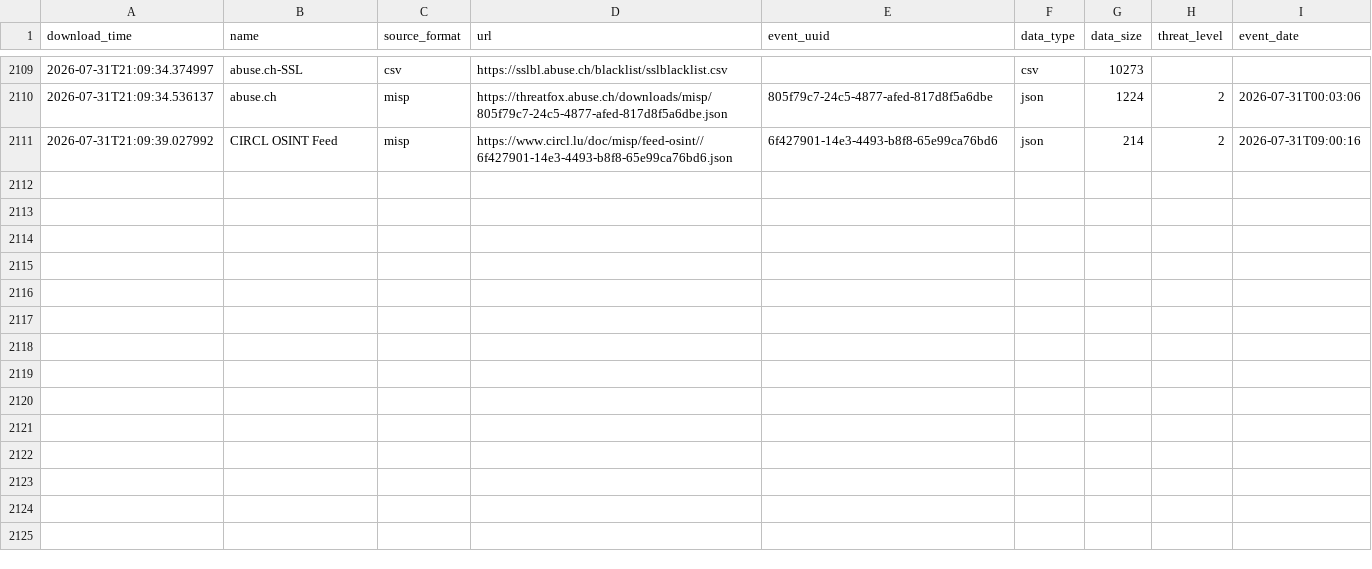
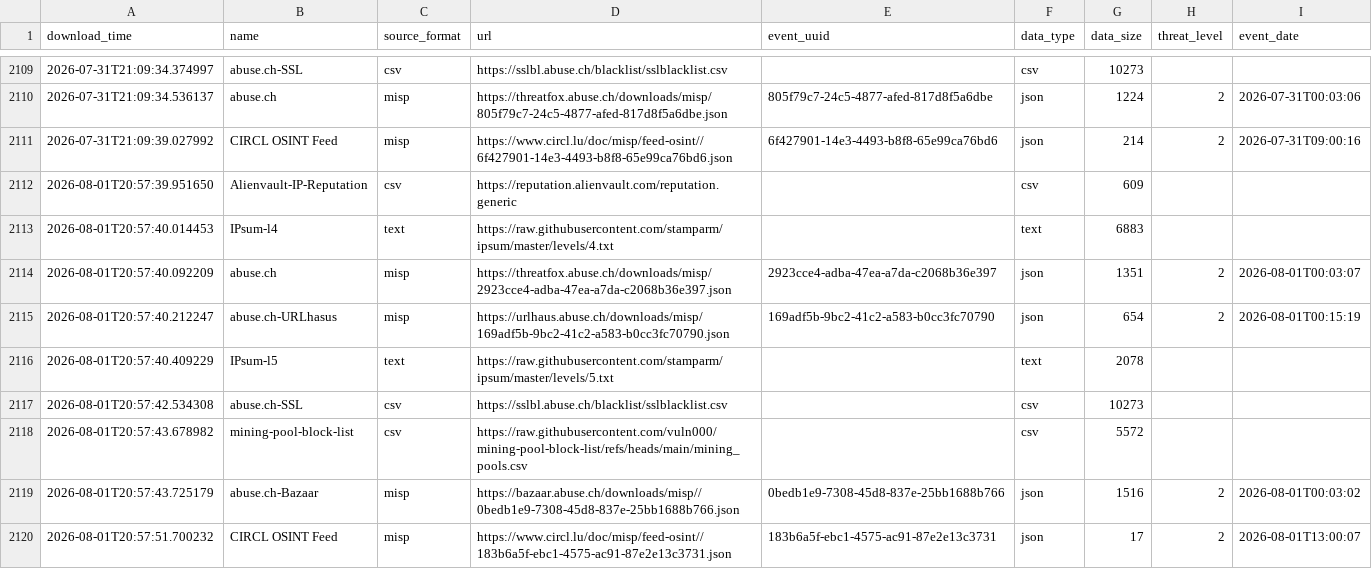
Before and after one commit to vuln000/FinalThreatFeed, a CSV file: output/describe_file.csv, drawn as a sheet; only a part is shown, gaps mark what is left out.

```diff
--- a/output/describe_file.csv
+++ b/output/describe_file.csv
@@ -2111 +2111,10 @@ download_time,name,source_format,url,event_uuid,data_type,data_size,threat_level
 2026-07-31T21:09:39.027992,CIRCL OSINT Feed,misp,https://www.circl.lu/doc/misp/feed-osint//6f427901-14e3-4493-b8f8-65e99ca76bd6.json,6f427901-14e3-4493-b8f8-65e99ca76bd6,json,214,2,2026-07-31T09:00:16
+2026-08-01T20:57:39.951650,Alienvault-IP-Reputation,csv,https://reputation.alienvault.com/reputation.generic,,csv,609,,
+2026-08-01T20:57:40.014453,IPsum-l4,text,https://raw.githubusercontent.com/stamparm/ipsum/master/levels/4.txt,,text,6883,,
+2026-08-01T20:57:40.092209,abuse.ch,misp,https://threatfox.abuse.ch/downloads/misp/2923cce4-adba-47ea-a7da-c2068b36e397.json,2923cce4-adba-47ea-a7da-c2068b36e397,json,1351,2,2026-08-01T00:03:07
+2026-08-01T20:57:40.212247,abuse.ch-URLhasus,misp,https://urlhaus.abuse.ch/downloads/misp/169adf5b-9bc2-41c2-a583-b0cc3fc70790.json,169adf5b-9bc2-41c2-a583-b0cc3fc70790,json,654,2,2026-08-01T00:15:19
+2026-08-01T20:57:40.409229,IPsum-l5,text,https://raw.githubusercontent.com/stamparm/ipsum/master/levels/5.txt,,text,2078,,
+2026-08-01T20:57:42.534308,abuse.ch-SSL,csv,https://sslbl.abuse.ch/blacklist/sslblacklist.csv,,csv,10273,,
+2026-08-01T20:57:43.678982,mining-pool-block-list,csv,https://raw.githubusercontent.com/vuln000/mining-pool-block-list/refs/heads/main/mining_pools.csv,,csv,5572,,
+2026-08-01T20:57:43.725179,abuse.ch-Bazaar,misp,https://bazaar.abuse.ch/downloads/misp//0bedb1e9-7308-45d8-837e-25bb1688b766.json,0bedb1e9-7308-45d8-837e-25bb1688b766,json,1516,2,2026-08-01T00:03:02
+2026-08-01T20:57:51.700232,CIRCL OSINT Feed,misp,https://www.circl.lu/doc/misp/feed-osint//183b6a5f-ebc1-4575-ac91-87e2e13c3731.json,183b6a5f-ebc1-4575-ac91-87e2e13c3731,json,17,2,2026-08-01T13:00:07
```
Also changed, not shown: 1 other file.
